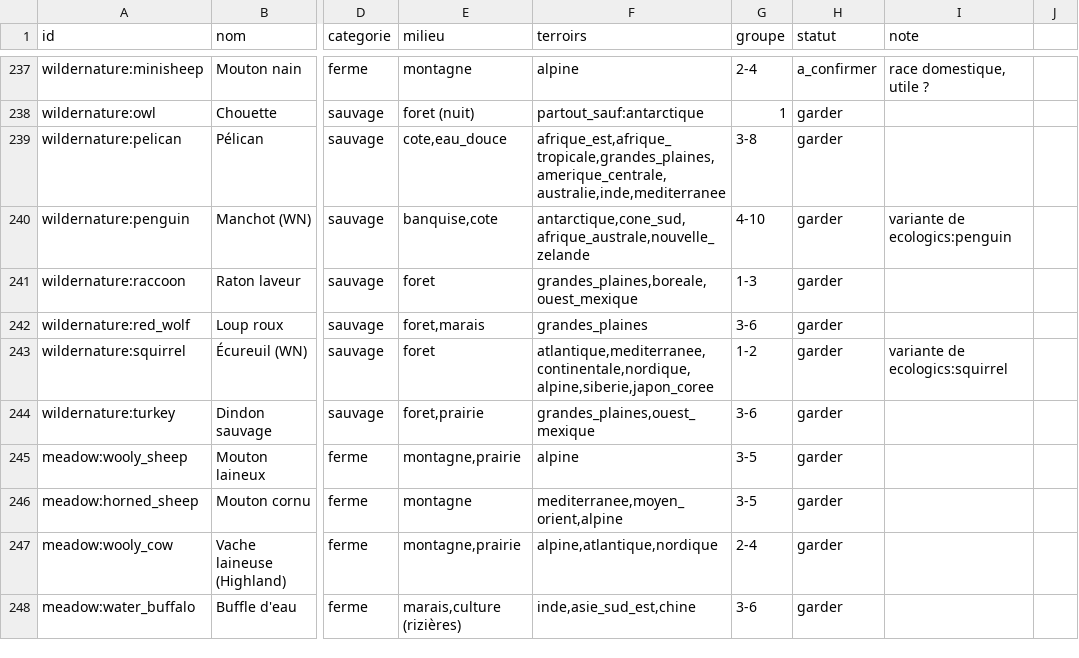
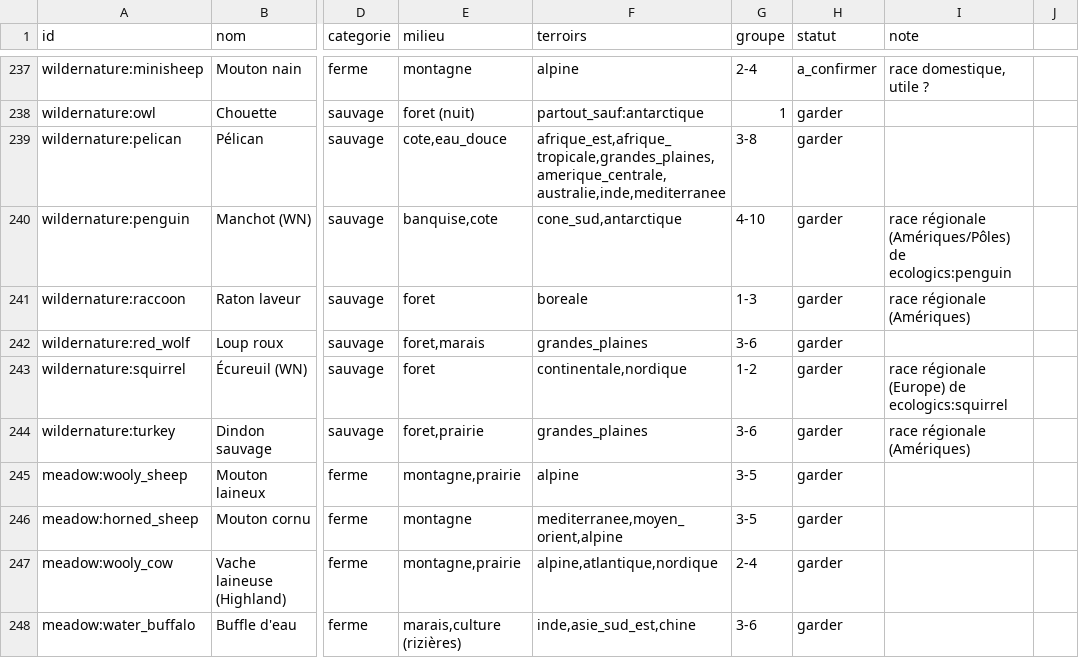
Before and after one commit to theMitch37/domaine-terre, a CSV file: outils/faune/especes.csv, drawn as a sheet; only a part is shown, gaps mark what is left out; the diff covers the shown part only; the diff names each change by its address in the sheet, - before the commit and + after, or states it on an @@ line.

```diff
--- a/outils/faune/especes.csv
+++ b/outils/faune/especes.csv
-F240 (terroirs): antarctique,cone_sud,afrique_australe,nouvelle_zelande
+F240 (terroirs): cone_sud,antarctique
-I240 (note): variante de ecologics:penguin
+I240 (note): race régionale (Amériques/Pôles) de ecologics:penguin
-F241 (terroirs): grandes_plaines,boreale,ouest_mexique
+F241 (terroirs): boreale
-I241 (note): (empty)
+I241 (note): race régionale (Amériques)
-F243 (terroirs): atlantique,mediterranee,continentale,nordique,alpine,siberie,japon_coree
+F243 (terroirs): continentale,nordique
-I243 (note): variante de ecologics:squirrel
+I243 (note): race régionale (Europe) de ecologics:squirrel
-F244 (terroirs): grandes_plaines,ouest_mexique
+F244 (terroirs): grandes_plaines
-I244 (note): (empty)
+I244 (note): race régionale (Amériques)
```
Also changed, not shown: 129 edited cells elsewhere in this file, 1 other file.
